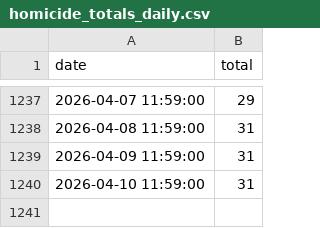
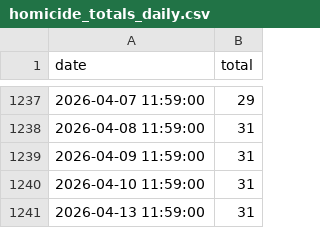
Before and after one commit to PhillyController/gun-violence-dashboard-data, a CSV file: gun_violence_dashboard_data/data/raw/homicide_totals_daily.csv, drawn as a sheet; only a part is shown, gaps mark what is left out; the diff names each change by its address in the sheet, - before the commit and + after, or states it on an @@ line.

```diff
--- a/gun_violence_dashboard_data/data/raw/homicide_totals_daily.csv
+++ b/gun_violence_dashboard_data/data/raw/homicide_totals_daily.csv
+row 1241: 2026-04-13 11:59:00 | 31
```
Also changed, not shown: 2 other files.
